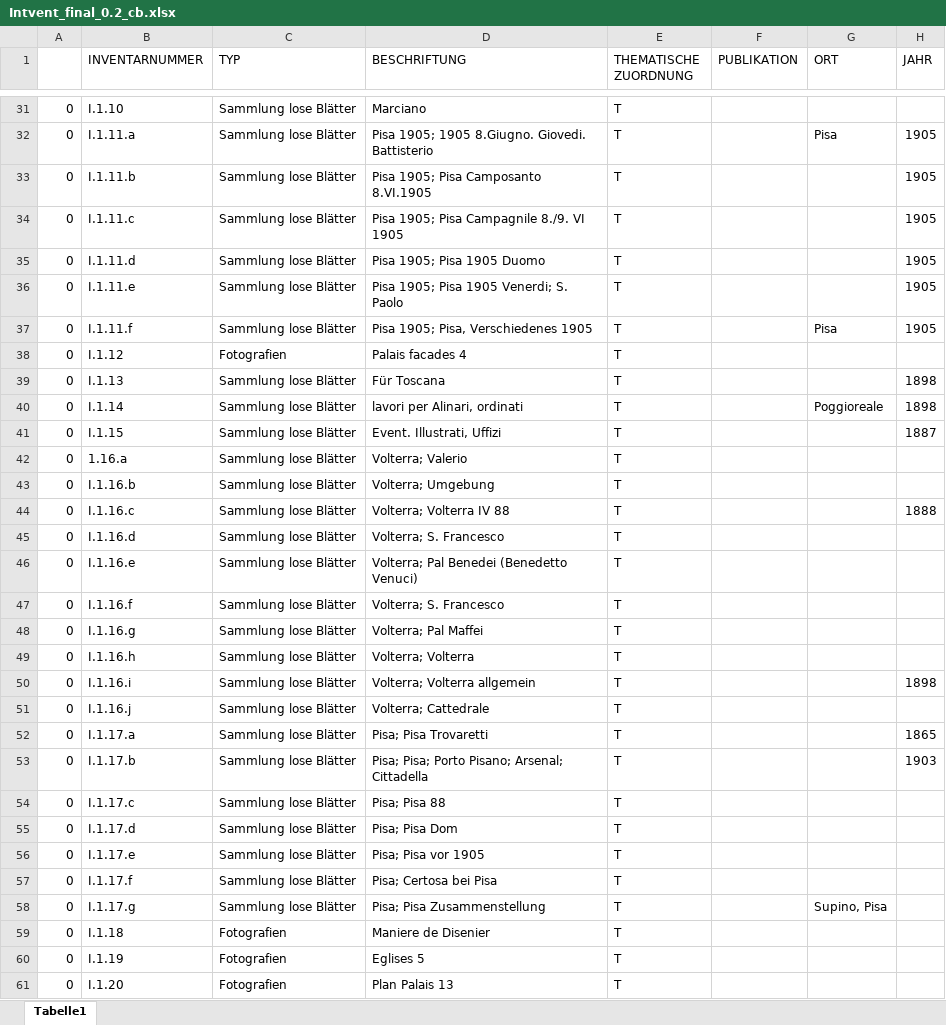
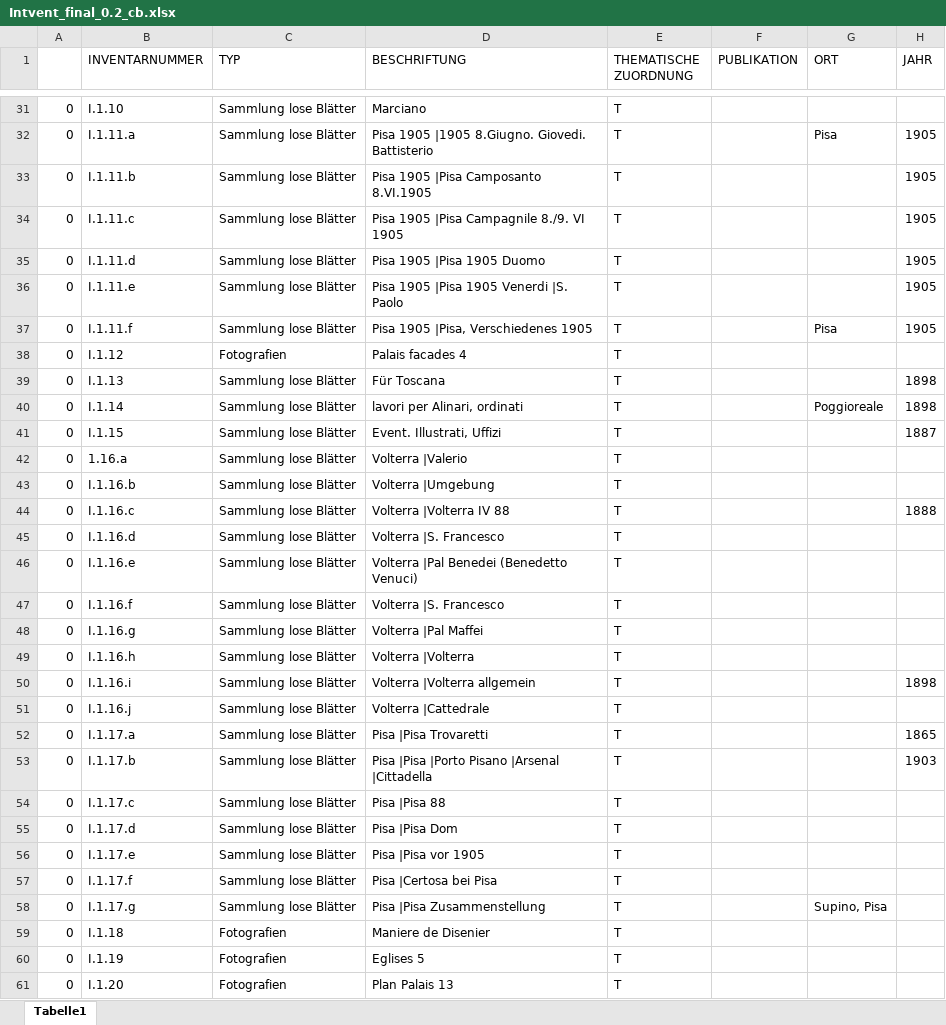
Before and after one commit to acady/geymueller, an Excel workbook: data/christoph/Intvent_final_0.2_cb.xlsx, sheet Tabelle1, drawn as a sheet; only a part is shown, gaps mark what is left out; values as stored, in another font and other column widths than the file's, no cell formats; the diff covers the shown part only; the diff names each change by its address in the sheet, - before the commit and + after, or states it on an @@ line.

```diff
--- a/data/christoph/Intvent_final_0.2_cb.xlsx (sheet Tabelle1)
+++ b/data/christoph/Intvent_final_0.2_cb.xlsx (sheet Tabelle1)
-D32 (BESCHRIFTUNG): Pisa 1905; 1905 8.Giugno. Giovedi.…
+D32 (BESCHRIFTUNG): Pisa 1905 |1905 8.Giugno. Giovedi.…
-D33 (BESCHRIFTUNG): Pisa 1905; Pisa Camposanto 8.VI.1905
+D33 (BESCHRIFTUNG): Pisa 1905 |Pisa Camposanto 8.VI.1905
-D34 (BESCHRIFTUNG): Pisa 1905; Pisa Campagnile 8./9. VI 1905
+D34 (BESCHRIFTUNG): Pisa 1905 |Pisa Campagnile 8./9. VI 1905
-D35 (BESCHRIFTUNG): Pisa 1905; Pisa 1905 Duomo
+D35 (BESCHRIFTUNG): Pisa 1905 |Pisa 1905 Duomo
-D36 (BESCHRIFTUNG): Pisa 1905; Pisa 1905 Venerdi; S. Paolo
+D36 (BESCHRIFTUNG): Pisa 1905 |Pisa 1905 Venerdi |S. Paolo
-D37 (BESCHRIFTUNG): Pisa 1905; Pisa, Verschiedenes 1905
+D37 (BESCHRIFTUNG): Pisa 1905 |Pisa, Verschiedenes 1905
-D42 (BESCHRIFTUNG): Volterra; Valerio
+D42 (BESCHRIFTUNG): Volterra |Valerio
-D43 (BESCHRIFTUNG): Volterra; Umgebung
+D43 (BESCHRIFTUNG): Volterra |Umgebung
-D44 (BESCHRIFTUNG): Volterra; Volterra IV 88
+D44 (BESCHRIFTUNG): Volterra |Volterra IV 88
-D45 (BESCHRIFTUNG): Volterra; S. Francesco
+D45 (BESCHRIFTUNG): Volterra |S. Francesco
-D46 (BESCHRIFTUNG): Volterra; Pal Benedei (Benedetto Venuci)
+D46 (BESCHRIFTUNG): Volterra |Pal Benedei (Benedetto Venuci)
-D47 (BESCHRIFTUNG): Volterra; S. Francesco
+D47 (BESCHRIFTUNG): Volterra |S. Francesco
-D48 (BESCHRIFTUNG): Volterra; Pal Maffei
+D48 (BESCHRIFTUNG): Volterra |Pal Maffei
-D49 (BESCHRIFTUNG): Volterra; Volterra
+D49 (BESCHRIFTUNG): Volterra |Volterra
-D50 (BESCHRIFTUNG): Volterra; Volterra allgemein
+D50 (BESCHRIFTUNG): Volterra |Volterra allgemein
-D51 (BESCHRIFTUNG): Volterra; Cattedrale
+D51 (BESCHRIFTUNG): Volterra |Cattedrale
-D52 (BESCHRIFTUNG): Pisa; Pisa Trovaretti
+D52 (BESCHRIFTUNG): Pisa |Pisa Trovaretti
-D53 (BESCHRIFTUNG): Pisa; Pisa; Porto Pisano; Arsenal; Cittadella
+D53 (BESCHRIFTUNG): Pisa |Pisa |Porto Pisano |Arsenal |Cittadella
-D54 (BESCHRIFTUNG): Pisa; Pisa 88
+D54 (BESCHRIFTUNG): Pisa |Pisa 88
-D55 (BESCHRIFTUNG): Pisa; Pisa Dom
+D55 (BESCHRIFTUNG): Pisa |Pisa Dom
-D56 (BESCHRIFTUNG): Pisa; Pisa vor 1905
+D56 (BESCHRIFTUNG): Pisa |Pisa vor 1905
-D57 (BESCHRIFTUNG): Pisa; Certosa bei Pisa
+D57 (BESCHRIFTUNG): Pisa |Certosa bei Pisa
-D58 (BESCHRIFTUNG): Pisa; Pisa Zusammenstellung
+D58 (BESCHRIFTUNG): Pisa |Pisa Zusammenstellung
```
Also changed, not shown: 532 edited cells elsewhere in this sheet, cell formats, data/christoph/datenmodell_beta_3.xlsx, 1 other file.
